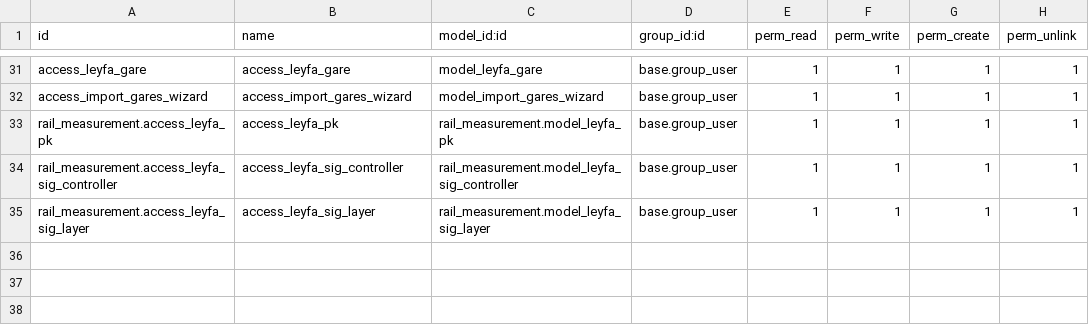
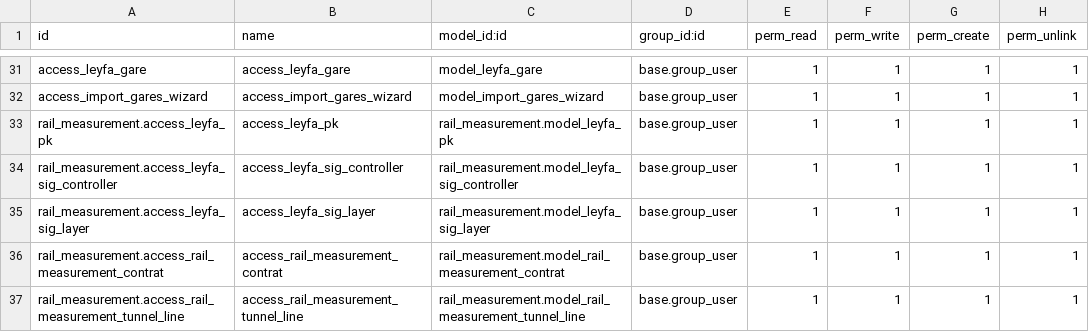
Before and after one commit to paulalexis/odoo_leyfa_models, a CSV file: rail_measurement/security/ir.model.access.csv, drawn as a sheet; only a part is shown, gaps mark what is left out.

Commit message:
implémentation des contrats et update consistance

```diff
--- a/rail_measurement/security/ir.model.access.csv
+++ b/rail_measurement/security/ir.model.access.csv
@@ -35 +35,3 @@ rail_measurement.access_leyfa_sig_controller,access_leyfa_sig_controller,rail_me
 rail_measurement.access_leyfa_sig_layer,access_leyfa_sig_layer,rail_measurement.model_leyfa_sig_layer,base.group_user,1,1,1,1
+rail_measurement.access_rail_measurement_contrat,access_rail_measurement_contrat,rail_measurement.model_rail_measurement_contrat,base.group_user,1,1,1,1
+rail_measurement.access_rail_measurement_tunnel_line,access_rail_measurement_tunnel_line,rail_measurement.model_rail_measurement_tunnel_line,base.group_user,1,1,1,1
```
Also changed, not shown: 13 other files.
